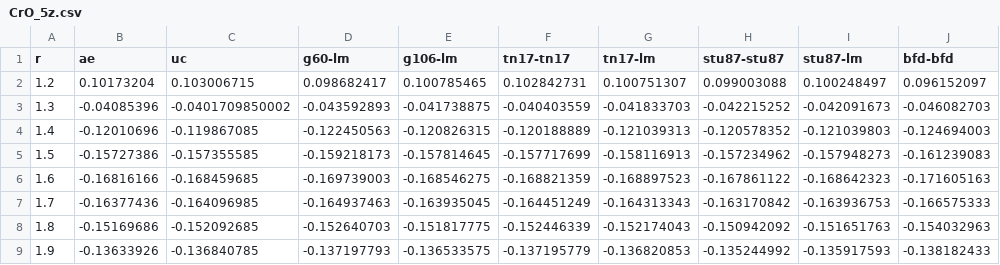
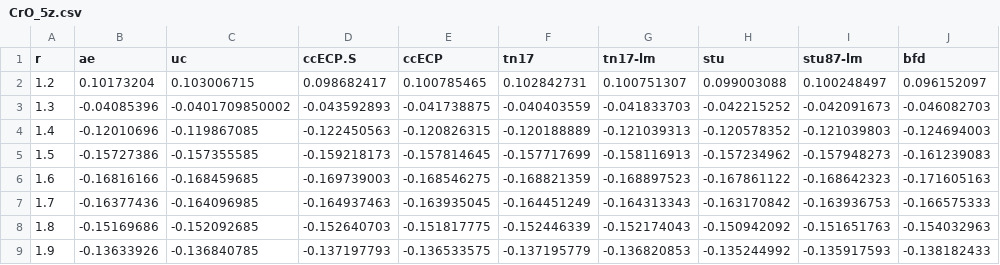
Before and after one commit to camelto2/correlated-data, a CSV file: csv/CrO_5z.csv, drawn as a sheet; only a part is shown; the diff names each change by its address in the sheet, - before the commit and + after, or states it on an @@ line.

```diff
--- a/csv/CrO_5z.csv
+++ b/csv/CrO_5z.csv
-D1: g60-lm
+D1: ccECP.S
-E1: g106-lm
+E1: ccECP
-F1: tn17-tn17
+F1: tn17
-H1: stu87-stu87
+H1: stu
-J1: bfd-bfd
+J1: bfd
```
Also changed, not shown: csv/CuO_qz.csv, csv/FeO_5z.csv, 16 other files.
